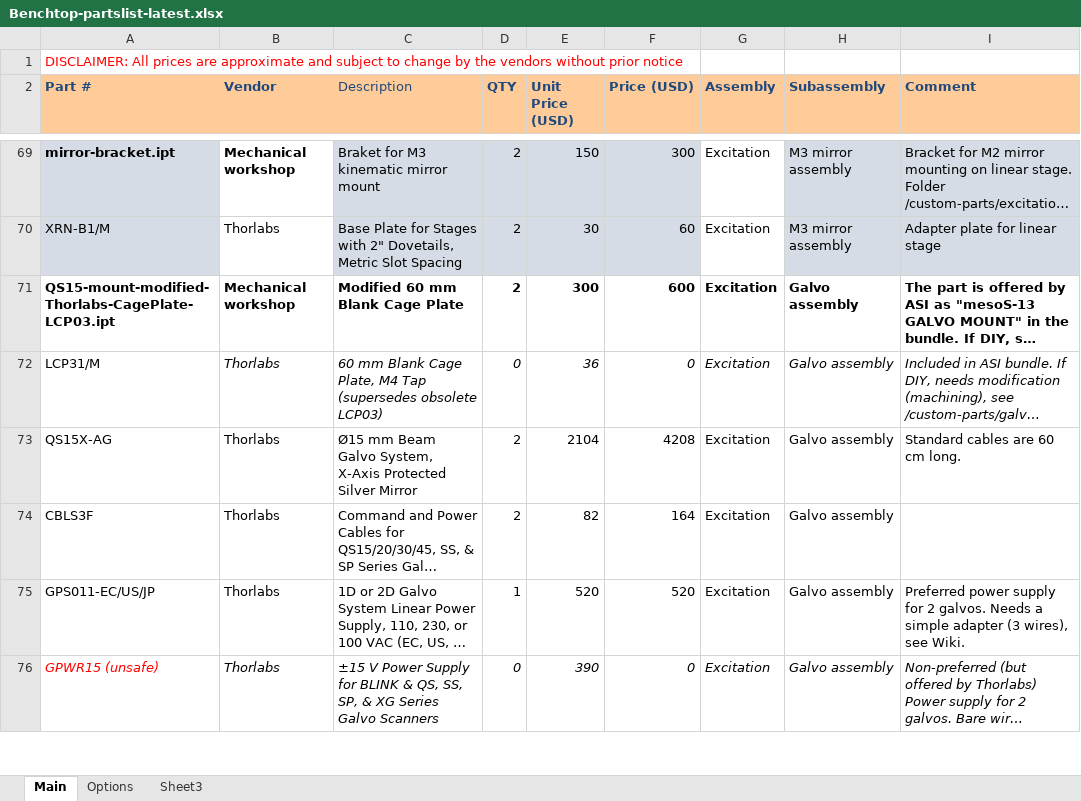
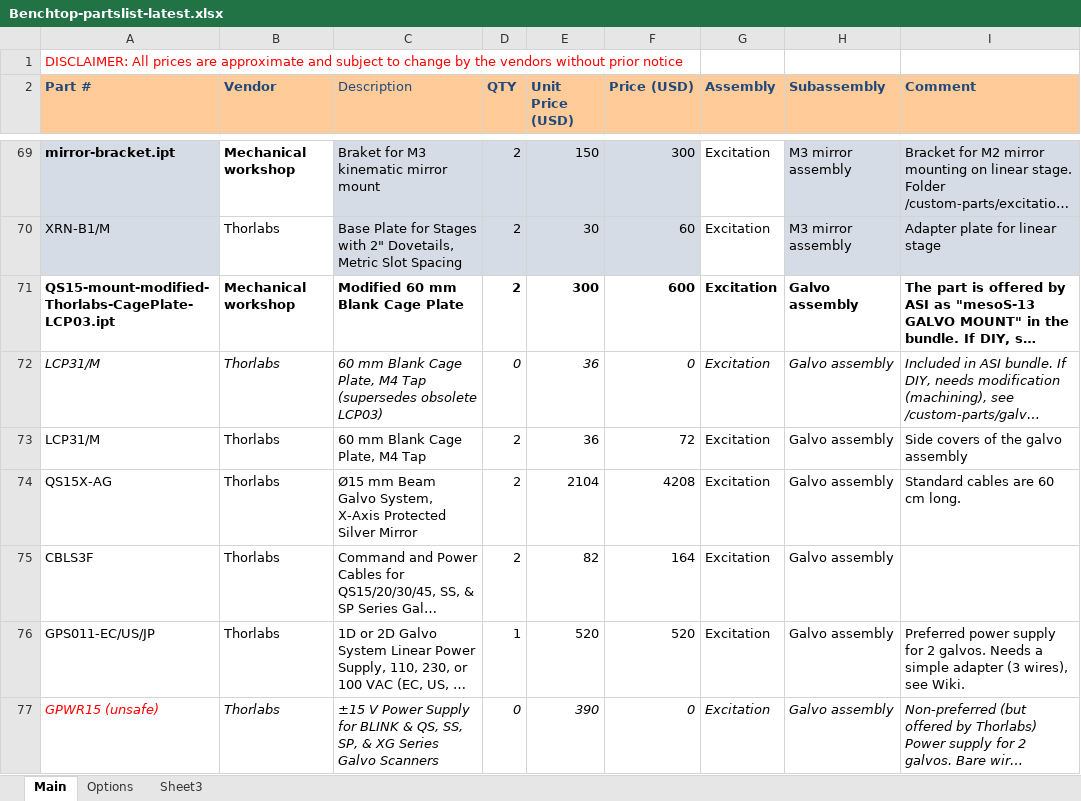
Before and after one commit to mesoSPIM/benchtop-hardware, an Excel workbook: Benchtop/parts-list/Benchtop-partslist-latest.xlsx, sheet Main, drawn as a sheet; only a part is shown, gaps mark what is left out; long unchanged cells end in …; values as stored, in another font and other column widths than the file's, no borders; the diff covers the shown part only; the diff names each change by its address in the sheet, - before the commit and + after, or states it on an @@ line.

```diff
--- a/Benchtop/parts-list/Benchtop-partslist-latest.xlsx (sheet Main)
+++ b/Benchtop/parts-list/Benchtop-partslist-latest.xlsx (sheet Main)
-A72 italic: off
+A72 italic: on
+row 73: LCP31/M | Thorlabs | 60 mm Blank Cage Plate, M4 Tap | 2 | 36 | 72 | Excitation | Galvo assembly | Side covers of the galvo assembly
```
Also changed, not shown: 4 edited cells elsewhere in this sheet, formulas that keep their value, 2 other files.
